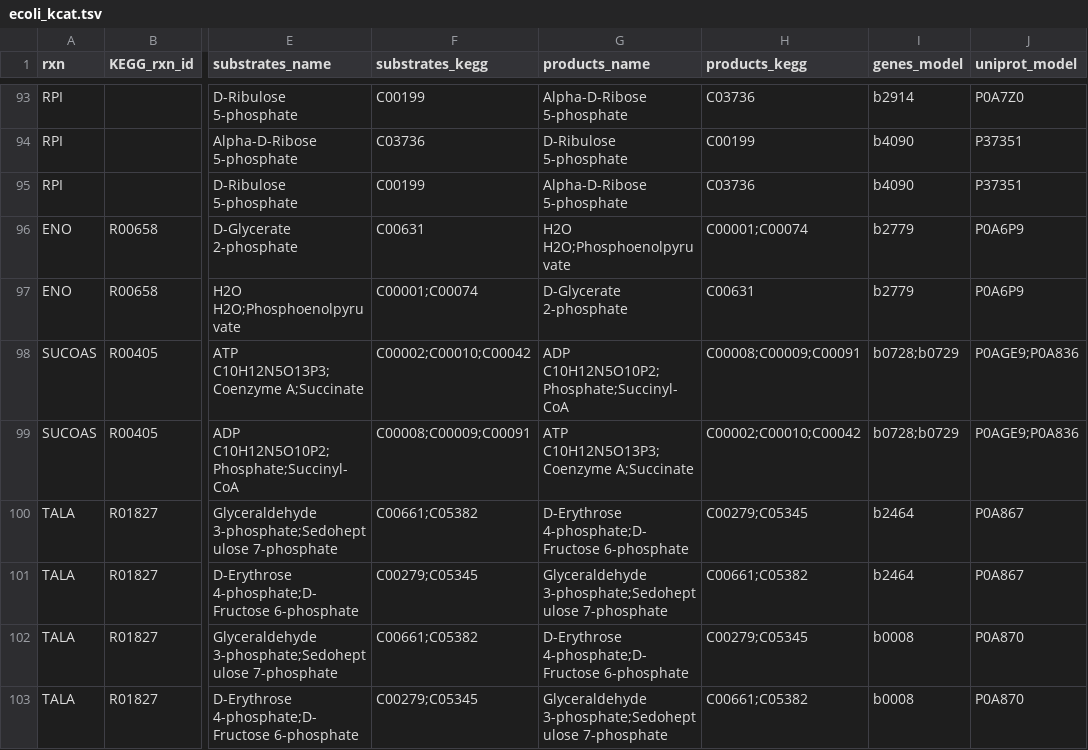
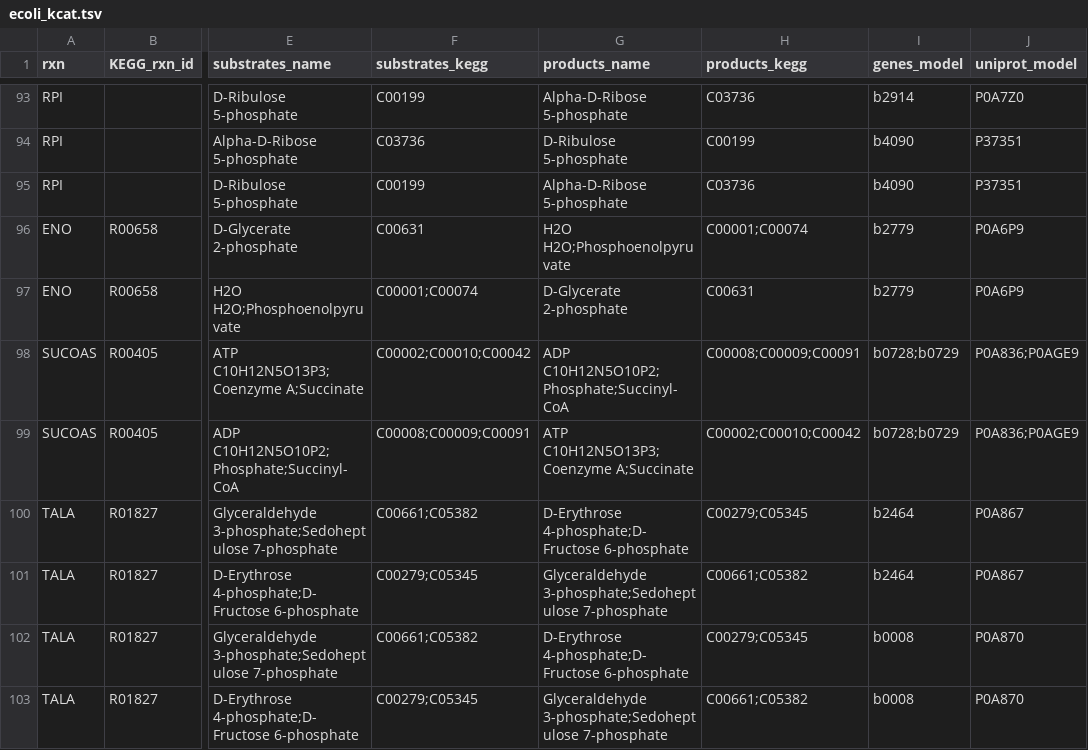
Before and after one commit to h-escoffier/WILDkCAT, a TSV file: output/ecoli_kcat.tsv, drawn as a sheet; only a part is shown, gaps mark what is left out; the diff covers the shown part only; the diff names each change by its address in the sheet, - before the commit and + after, or states it on an @@ line.

```diff
--- a/output/ecoli_kcat.tsv
+++ b/output/ecoli_kcat.tsv
-J98:J99 (uniprot_model): P0AGE9;P0A836
+J98:J99 (uniprot_model): P0A836;P0AGE9
```
Also changed, not shown: 9 edited cells elsewhere in this file, output/ecoli_kcat_brenda.tsv, 16 other files.
